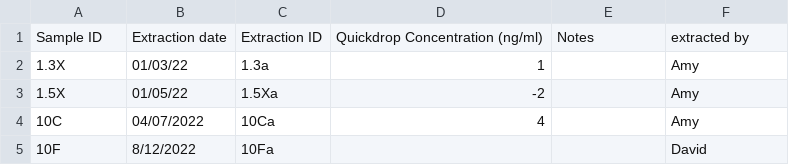
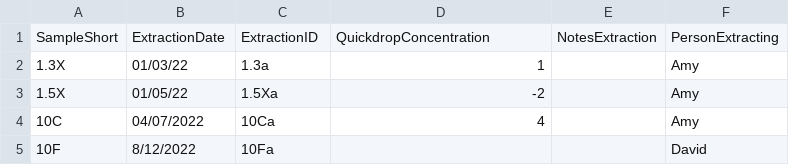
Before and after one commit to amymeeussen/thesis, a CSV file: metadata/extraction_notes.csv, drawn as a sheet; only a part is shown; removed rows and columns are numbered as before the commit, all else as after; the diff names each change by its address in the sheet, - before the commit and + after, or states it on an @@ line.

```diff
--- a/metadata/extraction_notes.csv
+++ b/metadata/extraction_notes.csv
-row 1: Sample ID | Extraction date | Extraction ID | Quickdrop Concentration (ng/ml) | Notes | extracted by
+row 1: SampleShort | ExtractionDate | ExtractionID | QuickdropConcentration | NotesExtraction | PersonExtracting
```
Also changed, not shown: metadata/argon_lab_data.csv, metadata/field_data.csv, 4 other files.
